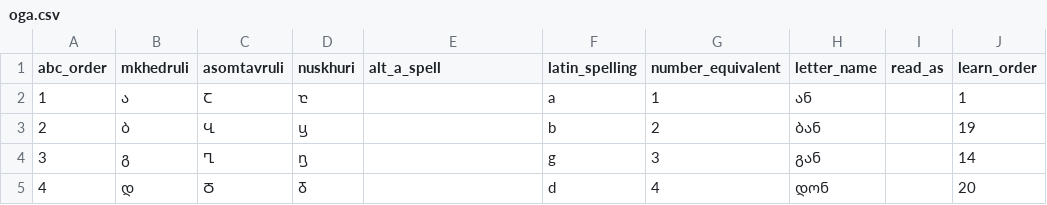
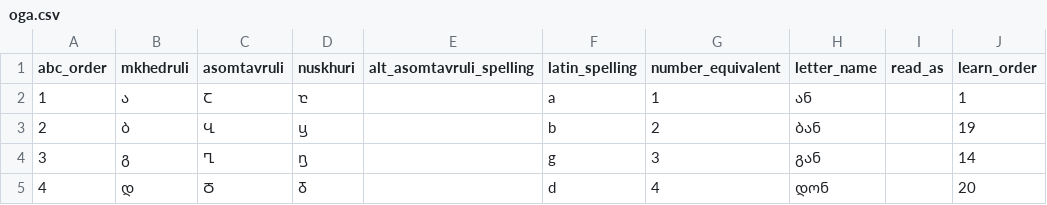
Before and after one commit to hubua/LOGA, a CSV file: WebUI/App_Data/oga.csv, drawn as a sheet; only a part is shown; the diff names each change by its address in the sheet, - before the commit and + after, or states it on an @@ line.

Commit message:
Update oga.csv

```diff
--- a/WebUI/App_Data/oga.csv
+++ b/WebUI/App_Data/oga.csv
-E1: alt_a_spell
+E1: alt_asomtavruli_spelling
```
